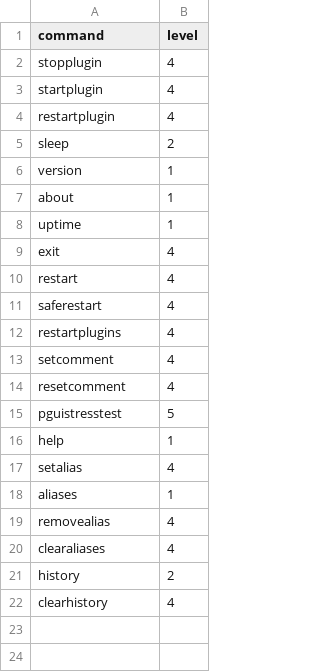
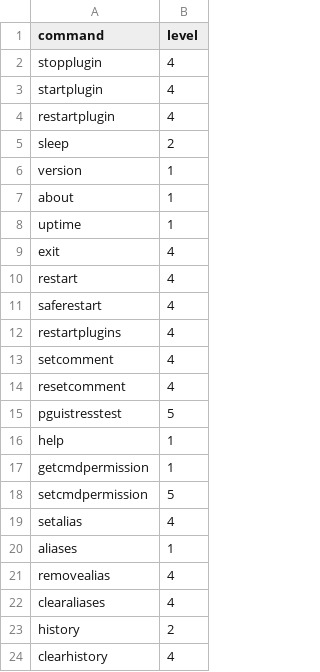
Before and after one commit to DuckBoss/JJMumbleBot, a CSV file: JJMumbleBot/plugins/core/core_commands/privileges.csv, drawn as a sheet; the diff names each change by its address in the sheet, - before the commit and + after, or states it on an @@ line.

Commit message:
Updated metadata/help/privileges/strings files for core_commands plugin

```diff
--- a/JJMumbleBot/plugins/core/core_commands/privileges.csv
+++ b/JJMumbleBot/plugins/core/core_commands/privileges.csv
+row 17: getcmdpermission | 1
+row 18: setcmdpermission | 5
```
Also changed, not shown: 3 other files.
